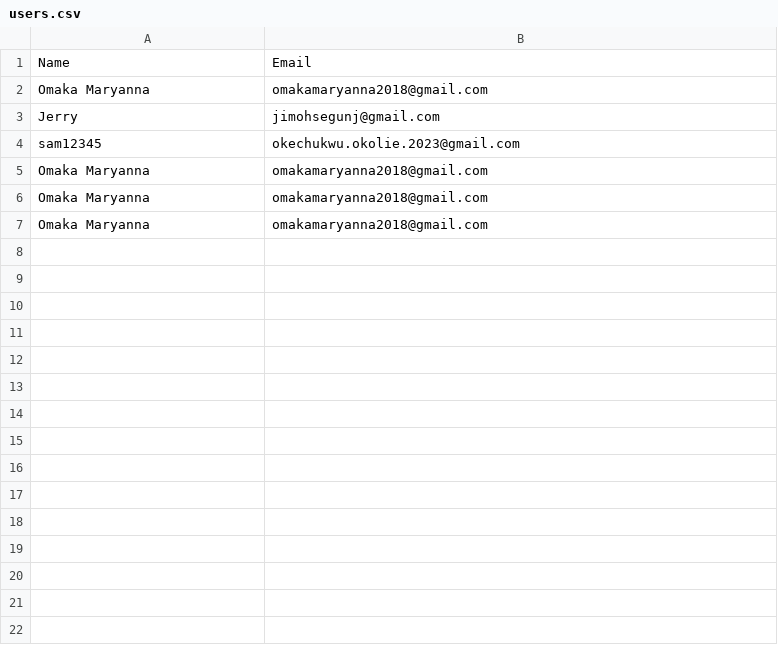
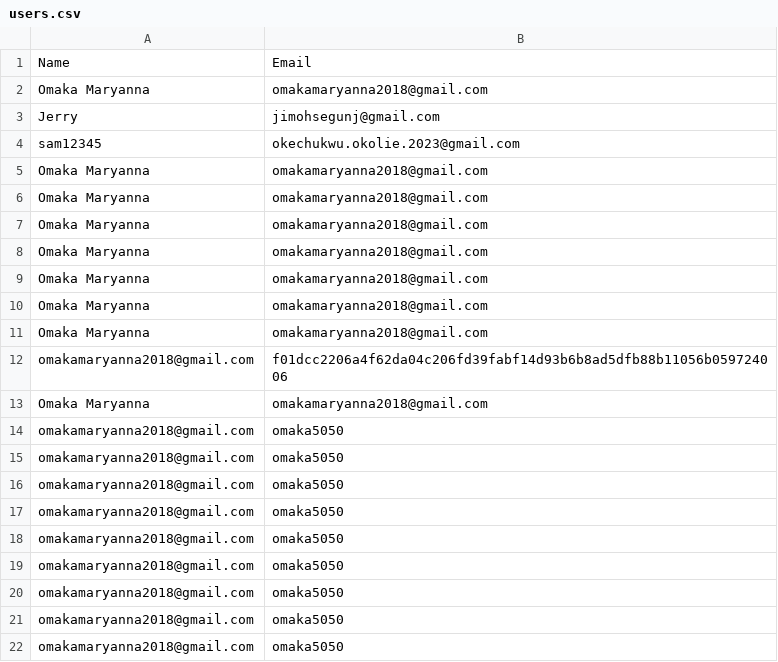
Before and after one commit to omaka-maryanna/Bible-Q-A-Chatbot-KJV, a CSV file: users.csv, drawn as a sheet.

```diff
--- a/users.csv
+++ b/users.csv
@@ -7 +7,16 @@ Omaka Maryanna,omakamaryanna2018@gmail.com
 Omaka Maryanna,omakamaryanna2018@gmail.com
+Omaka Maryanna,omakamaryanna2018@gmail.com
+Omaka Maryanna,omakamaryanna2018@gmail.com
+Omaka Maryanna,omakamaryanna2018@gmail.com
+Omaka Maryanna,omakamaryanna2018@gmail.com
+omakamaryanna2018@gmail.com,f01dcc2206a4f62da04c206fd39fabf14d93b6b8ad5dfb88b11056b059724006
+Omaka Maryanna,omakamaryanna2018@gmail.com
+omakamaryanna2018@gmail.com,omaka5050
+omakamaryanna2018@gmail.com,omaka5050
+omakamaryanna2018@gmail.com,omaka5050
+omakamaryanna2018@gmail.com,omaka5050
+omakamaryanna2018@gmail.com,omaka5050
+omakamaryanna2018@gmail.com,omaka5050
+omakamaryanna2018@gmail.com,omaka5050
+omakamaryanna2018@gmail.com,omaka5050
+omakamaryanna2018@gmail.com,omaka5050
```
Also changed, not shown: 1 other file.
